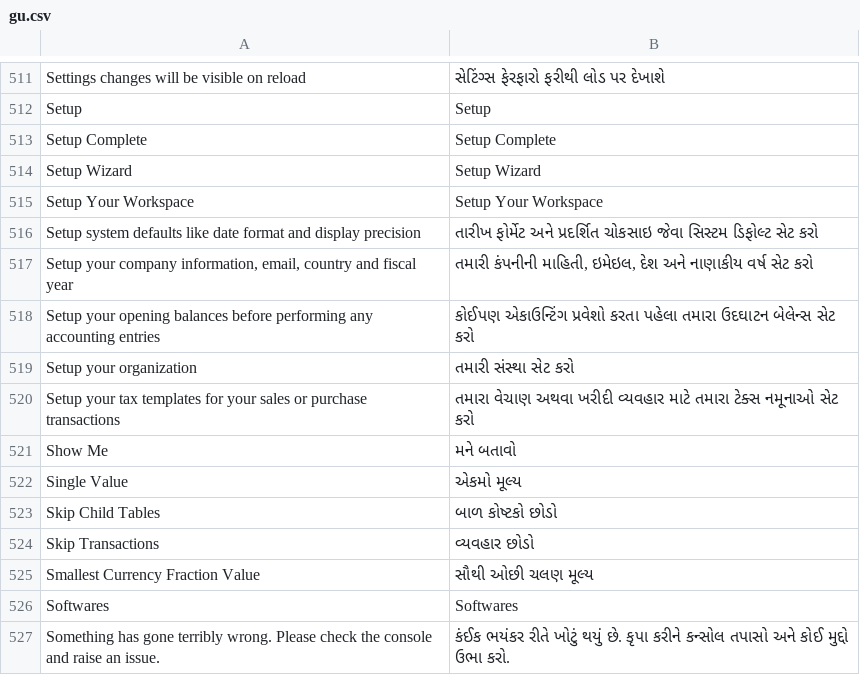
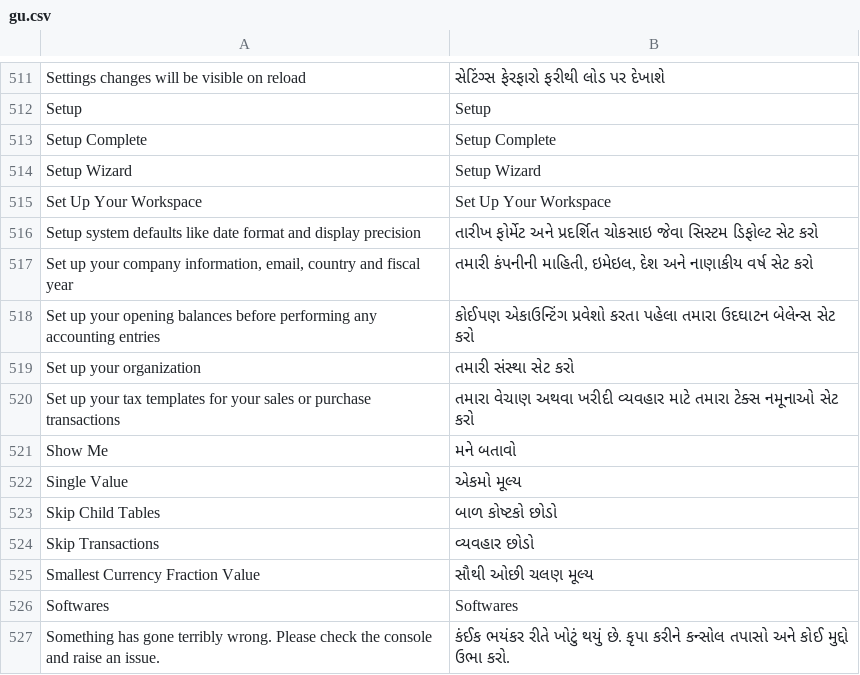
Before and after one commit to asixdev77/Frappe_books, a CSV file: translations/gu.csv, drawn as a sheet; only a part is shown, gaps mark what is left out.

Commit message:
fix(ui): semantics Setup -> Set Up

```diff
--- a/translations/gu.csv
+++ b/translations/gu.csv
@@ -514,8 +514,8 @@ Setup Complete,Setup Complete
 Setup Wizard,Setup Wizard
-Setup Your Workspace,Setup Your Workspace
+Set Up Your Workspace,Set Up Your Workspace
 Setup system defaults like date format and display precision,તારીખ ફોર્મેટ અને પ્રદર્શિત ચોકસાઇ જેવા સિસ્ટમ ડિફોલ્ટ સેટ કરો
-"Setup your company information, email, country and fiscal year","તમારી કંપનીની માહિતી, ઇમેઇલ, દેશ અને નાણાકીય વર્ષ સેટ કરો"
-Setup your opening balances before performing any accounting entries,કોઈપણ એકાઉન્ટિંગ પ્રવેશો કરતા પહેલા તમારા ઉદઘાટન બેલેન્સ સેટ કરો
-Setup your organization,તમારી સંસ્થા સેટ કરો
-Setup your tax templates for your sales or purchase transactions,તમારા વેચાણ અથવા ખરીદી વ્યવહાર માટે તમારા ટેક્સ નમૂનાઓ સેટ કરો
+"Set up your company information, email, country and fiscal year","તમારી કંપનીની માહિતી, ઇમેઇલ, દેશ અને નાણાકીય વર્ષ સેટ કરો"
+Set up your opening balances before performing any accounting entries,કોઈપણ એકાઉન્ટિંગ પ્રવેશો કરતા પહેલા તમારા ઉદઘાટન બેલેન્સ સેટ કરો
+Set up your organization,તમારી સંસ્થા સેટ કરો
+Set up your tax templates for your sales or purchase transactions,તમારા વેચાણ અથવા ખરીદી વ્યવહાર માટે તમારા ટેક્સ નમૂનાઓ સેટ કરો
 Show Me,મને બતાવો
```
Also changed, not shown: translations/ar.csv, translations/ca-ES.csv, 9 other files.
